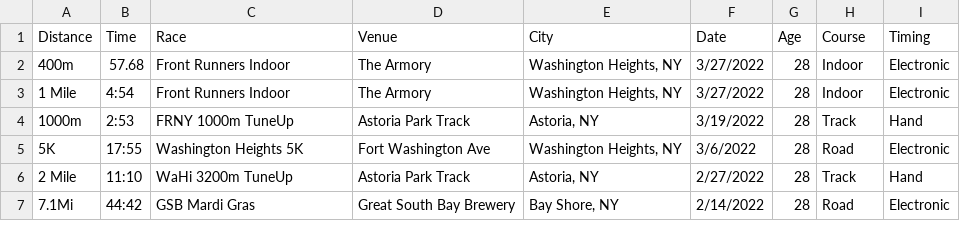
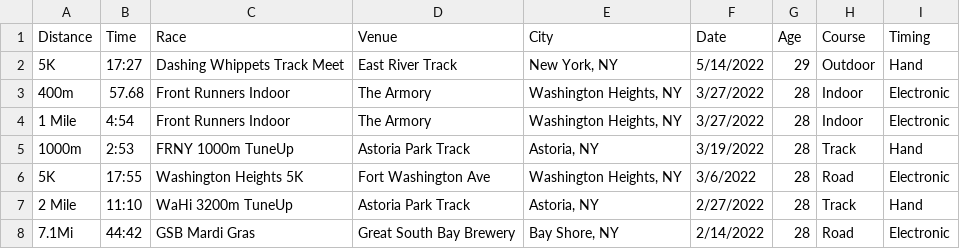
Before and after one commit to kenneththomas/kensraceresults, a CSV file: raceresults.csv, drawn as a sheet; only a part is shown.

```diff
--- a/raceresults.csv
+++ b/raceresults.csv
@@ -1,2 +1,3 @@
 Distance,Time,Race,Venue,City,Date,Age,Course,Timing
+5K,17:27,Dashing Whippets Track Meet,East River Track,"New York, NY",5/14/2022,29,Outdoor,Hand
 400m,57.68,Front Runners Indoor,The Armory,"Washington Heights, NY",3/27/2022,28,Indoor,Electronic
```
Also changed, not shown: 1 other file.
